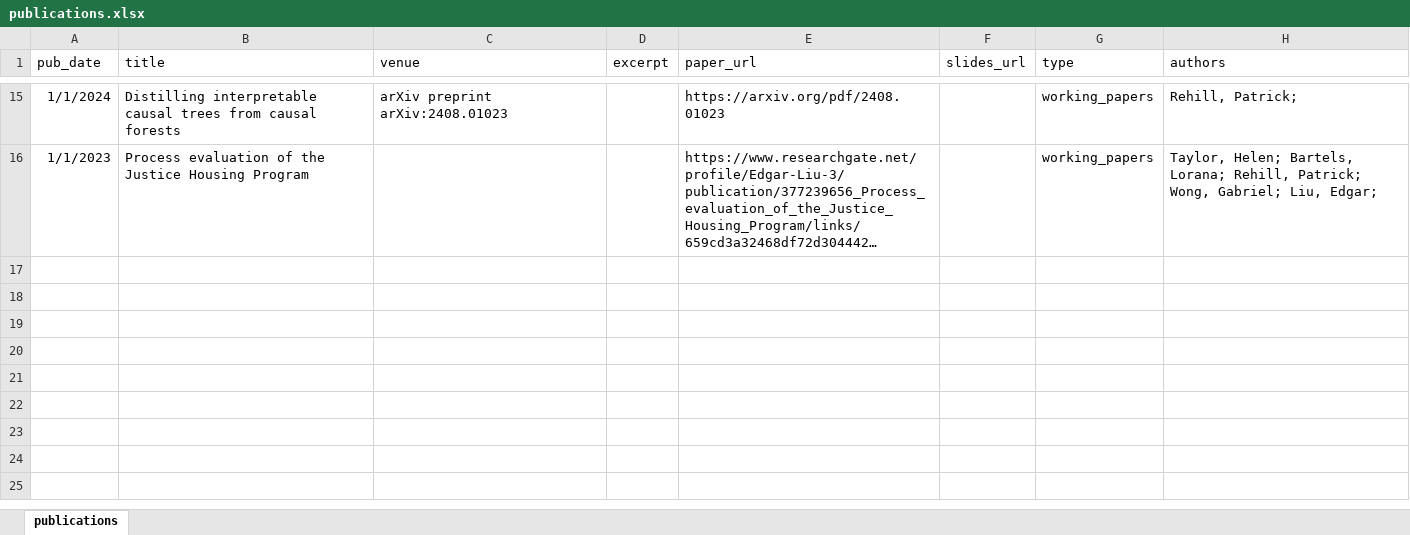
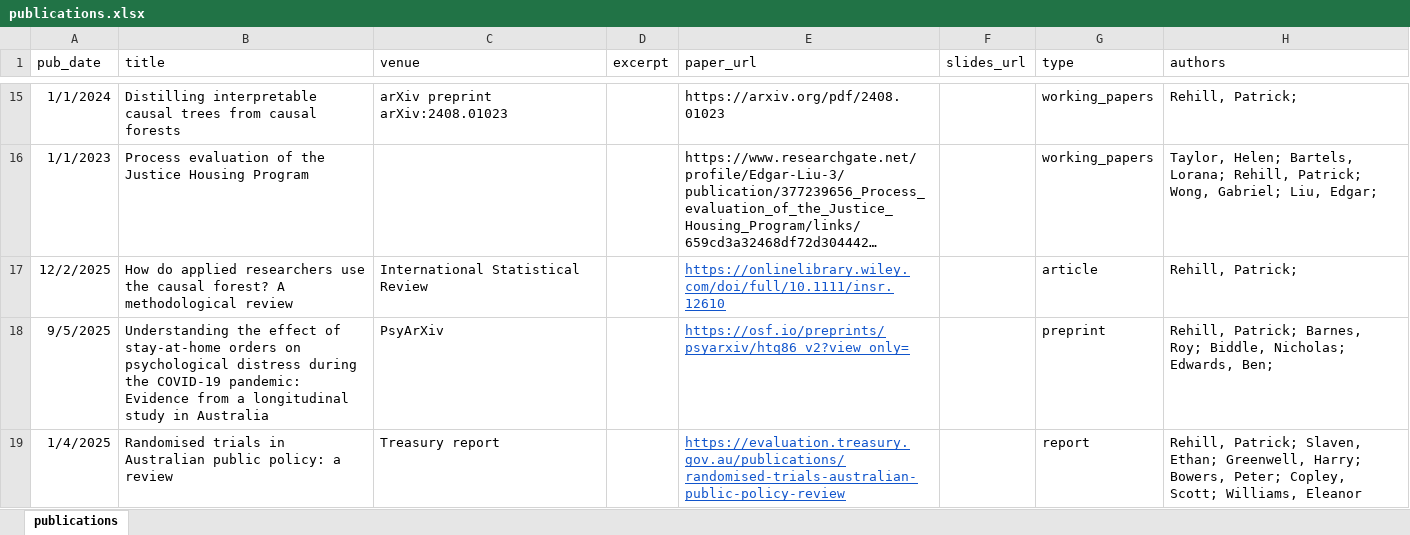
Before and after one commit to pbrehill/pbrehill.github.io, an Excel workbook: markdown_generator/publications.xlsx, sheet publications, drawn as a sheet; only a part is shown, gaps mark what is left out; long unchanged cells end in …; values as stored, in another font and other column widths than the file's, no borders; charts and pictures not drawn; the diff names each change by its address in the sheet, - before the commit and + after, or states it on an @@ line.

Commit message:
Changing publications

```diff
--- a/markdown_generator/publications.xlsx (sheet publications)
+++ b/markdown_generator/publications.xlsx (sheet publications)
+row 17: 12/2/2025 | How do applied researchers use the causal forest? A methodological review | International Statistical Review |  | https://onlinelibrary.wiley.com/doi/full/10.1111/insr.12610 |  | article | Rehill, Patrick;
+row 18: 9/5/2025 | Understanding the effect of stay-at-home orders on psychological distress during the COVID-19 pandemic: Evidence from a longitudinal study in Australia | PsyArXiv |  | https://osf.io/preprints/psyarxiv/htq86_v2?view_only= |  | preprint | Rehill, Patrick; Barnes, Roy; Biddle, Nicholas; Edwards, Ben;
+row 19: 1/4/2025 | Randomised trials in Australian public policy: a review | Treasury report |  | https://evaluation.treasury.gov.au/publications/randomised-trials-australian-public-policy-review |  | report | Rehill, Patrick; Slaven, Ethan; Greenwell, Harry; Bowers, Peter; Copley, Scott; Williams, Eleanor
```
Also changed, not shown: charts or pictures, 19 other files.
